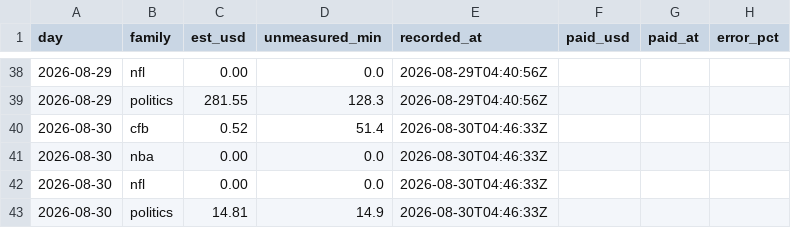
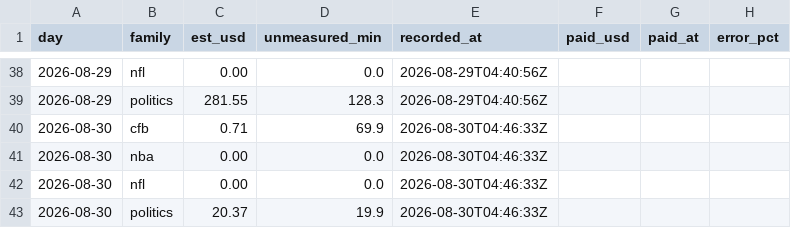
Before and after one commit to christophercox2-boop/liquidity-rewards, a CSV file: data/estimates.csv, drawn as a sheet; only a part is shown, gaps mark what is left out.

Commit message:
estimates: 2 rows [skip ci]

```diff
--- a/data/estimates.csv
+++ b/data/estimates.csv
@@ -39,5 +39,5 @@ day,family,est_usd,unmeasured_min,recorded_at,paid_usd,paid_at,error_pct
 2026-08-29,politics,281.55,128.3,2026-08-29T04:40:56Z,,,
-2026-08-30,cfb,0.52,51.4,2026-08-30T04:46:33Z,,,
+2026-08-30,cfb,0.71,69.9,2026-08-30T04:46:33Z,,,
 2026-08-30,nba,0.00,0.0,2026-08-30T04:46:33Z,,,
 2026-08-30,nfl,0.00,0.0,2026-08-30T04:46:33Z,,,
-2026-08-30,politics,14.81,14.9,2026-08-30T04:46:33Z,,,
+2026-08-30,politics,20.37,19.9,2026-08-30T04:46:33Z,,,
```
